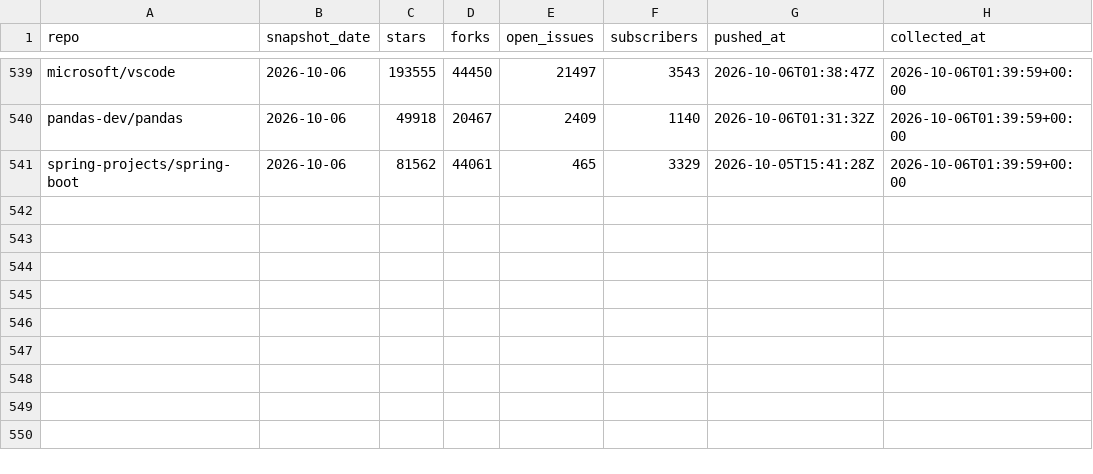
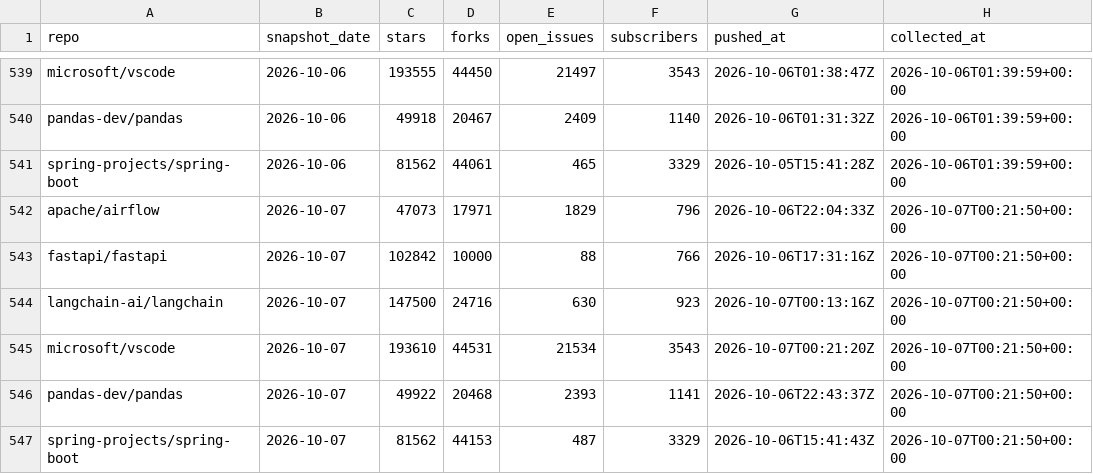
Before and after one commit to hankh-dev/gh-pulse, a CSV file: data/snapshots.csv, drawn as a sheet; only a part is shown, gaps mark what is left out; the diff names each change by its address in the sheet, - before the commit and + after, or states it on an @@ line.

```diff
--- a/data/snapshots.csv
+++ b/data/snapshots.csv
+row 542: apache/airflow | 2026-10-07 | 47073 | 17971 | 1829 | 796 | 2026-10-06T22:04:33Z | 2026-10-07T00:21:50+00:00
+row 543: fastapi/fastapi | 2026-10-07 | 102842 | 10000 | 88 | 766 | 2026-10-06T17:31:16Z | 2026-10-07T00:21:50+00:00
+row 544: langchain-ai/langchain | 2026-10-07 | 147500 | 24716 | 630 | 923 | 2026-10-07T00:13:16Z | 2026-10-07T00:21:50+00:00
+row 545: microsoft/vscode | 2026-10-07 | 193610 | 44531 | 21534 | 3543 | 2026-10-07T00:21:20Z | 2026-10-07T00:21:50+00:00
+row 546: pandas-dev/pandas | 2026-10-07 | 49922 | 20468 | 2393 | 1141 | 2026-10-06T22:43:37Z | 2026-10-07T00:21:50+00:00
+row 547: spring-projects/spring-boot | 2026-10-07 | 81562 | 44153 | 487 | 3329 | 2026-10-06T15:41:43Z | 2026-10-07T00:21:50+00:00
```
Also changed, not shown: 1 other file.
